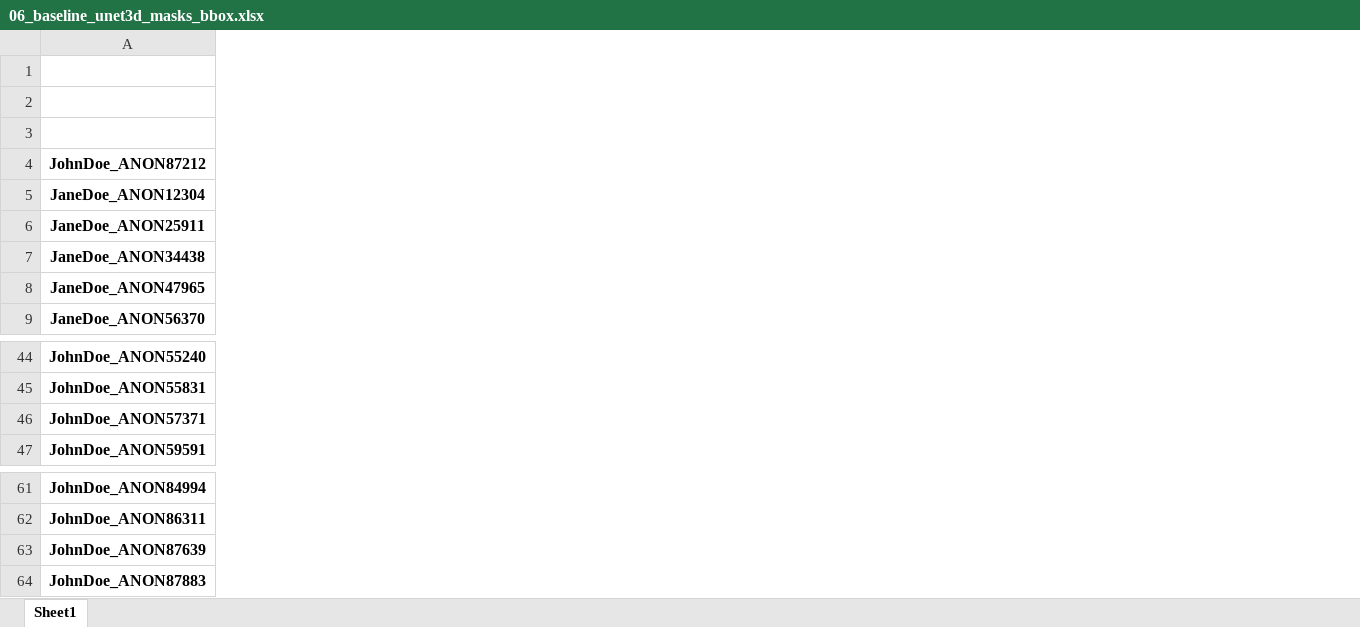
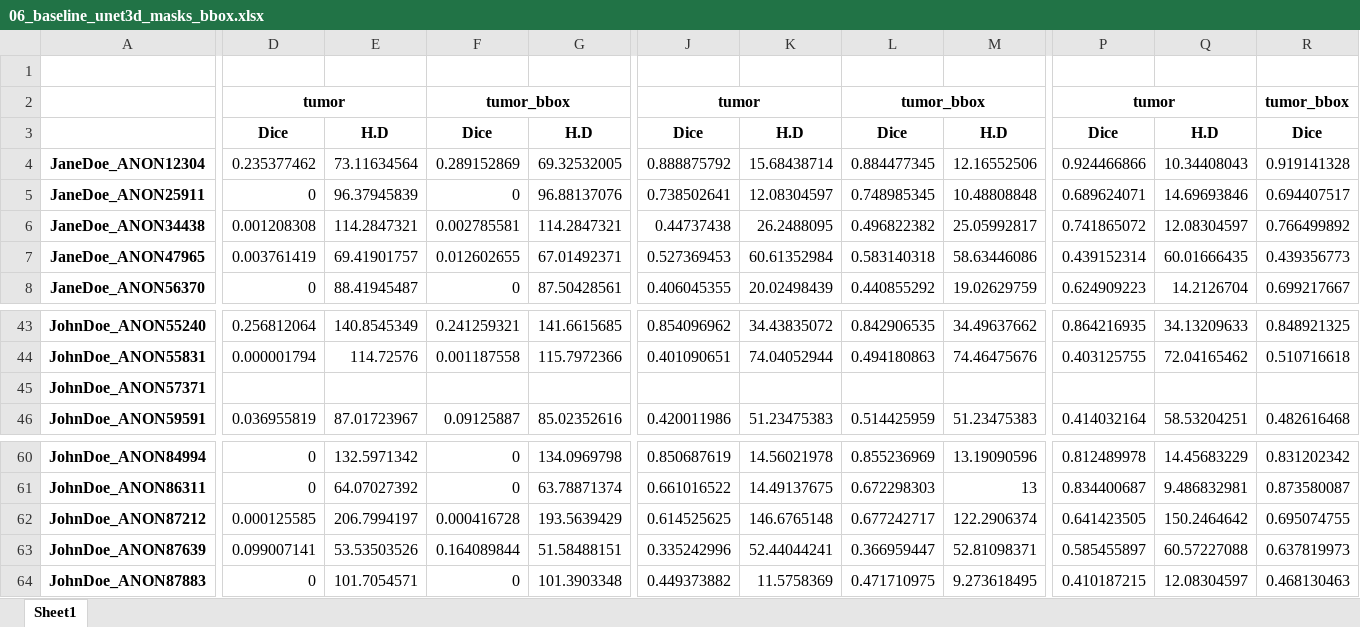
Before and after one commit to fragkiadamis/liver-registration, an Excel workbook: results/06_baseline_unet3d_masks_bbox.xlsx, sheet Sheet1, drawn as a sheet; only a part is shown, gaps mark what is left out; values as stored, in another font and other column widths than the file's, no borders; addresses are those after the commit; the diff covers the shown part only; the diff names each change by its address in the sheet, - before the commit and + after, or states it on an @@ line.

```diff
--- a/results/06_baseline_unet3d_masks_bbox.xlsx (sheet Sheet1)
+++ b/results/06_baseline_unet3d_masks_bbox.xlsx (sheet Sheet1)
+column D, rows 2-8: tumor | Dice | 0.235377462 | 0 | 0.001208308 | 0.003761419 | 0; rows 43-46: 0.256812064 | 0.000001794 |  | 0.036955819; rows 60-61: 0 | 0; rows 63-64: 0.099007141 | 0
+column E, rows 3-8: H.D | 73.11634564 | 96.37945839 | 114.2847321 | 69.41901757 | 88.41945487; rows 43-46: 140.8545349 | 114.72576 |  | 87.01723967; rows 60-61: 132.5971342 | 64.07027392; rows 63-64: 53.53503526 | 101.7054571
+column F, rows 2-8: tumor_bbox | Dice | 0.289152869 | 0 | 0.002785581 | 0.012602655 | 0; rows 43-46: 0.241259321 | 0.001187558 |  | 0.09125887; rows 60-61: 0 | 0; rows 63-64: 0.164089844 | 0
+column G, rows 3-8: H.D | 69.32532005 | 96.88137076 | 114.2847321 | 67.01492371 | 87.50428561; rows 43-46: 141.6615685 | 115.7972366 |  | 85.02352616; rows 60-61: 134.0969798 | 63.78871374; rows 63-64: 51.58488151 | 101.3903348
+column J, rows 2-8: tumor | Dice | 0.888875792 | 0.738502641 | 0.44737438 | 0.527369453 | 0.406045355; rows 43-46: 0.854096962 | 0.401090651 |  | 0.420011986; rows 60-61: 0.850687619 | 0.661016522; rows 63-64: 0.335242996 | 0.449373882
+column K, rows 3-8: H.D | 15.68438714 | 12.08304597 | 26.2488095 | 60.61352984 | 20.02498439; rows 43-46: 34.43835072 | 74.04052944 |  | 51.23475383; rows 60-61: 14.56021978 | 14.49137675; rows 63-64: 52.44044241 | 11.5758369
+column L, rows 2-8: tumor_bbox | Dice | 0.884477345 | 0.748985345 | 0.496822382 | 0.583140318 | 0.440855292; rows 43-46: 0.842906535 | 0.494180863 |  | 0.514425959; rows 60-61: 0.855236969 | 0.672298303; rows 63-64: 0.366959447 | 0.471710975
+column M, rows 3-8: H.D | 12.16552506 | 10.48808848 | 25.05992817 | 58.63446086 | 19.02629759; rows 43-46: 34.49637662 | 74.46475676 |  | 51.23475383; rows 60-61: 13.19090596 | 13; rows 63-64: 52.81098371 | 9.273618495
+column P, rows 2-8: tumor | Dice | 0.924466866 | 0.689624071 | 0.741865072 | 0.439152314 | 0.624909223; rows 43-46: 0.864216935 | 0.403125755 |  | 0.414032164; rows 60-61: 0.812489978 | 0.834400687; rows 63-64: 0.585455897 | 0.410187215
+column Q, rows 3-8: H.D | 10.34408043 | 14.69693846 | 12.08304597 | 60.01666435 | 14.2126704; rows 43-46: 34.13209633 | 72.04165462 |  | 58.53204251; rows 60-61: 14.45683229 | 9.486832981; rows 63-64: 60.57227088 | 12.08304597
+column R, rows 2-8: tumor_bbox | Dice | 0.919141328 | 0.694407517 | 0.766499892 | 0.439356773 | 0.699217667; rows 43-46: 0.848921325 | 0.510716618 |  | 0.482616468; rows 60-61: 0.831202342 | 0.873580087; rows 63-64: 0.637819973 | 0.468130463
@@ row 4 moved to row 62: JohnDoe_ANON87212 @@
```
Also changed, not shown: 1 added column and 28 edited cells elsewhere in this sheet, formulas that keep their value, results/05_baseline_gt_masks.xlsx, results/07_baseline_unet3d_masks.xlsx, 10 other files.
